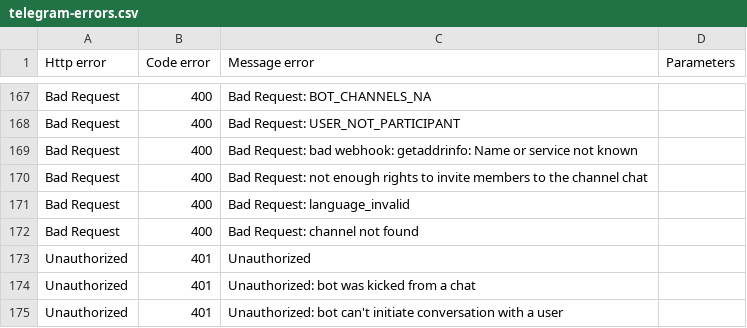
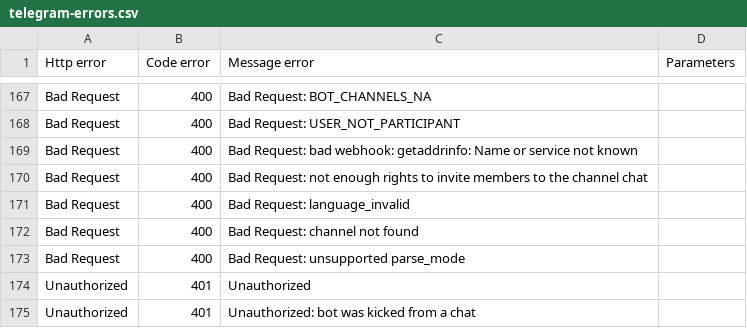
Before and after one commit to Lukasss93/telegram-bot-api-error-list, a CSV file: telegram-errors.csv, drawn as a sheet; only a part is shown, gaps mark what is left out; the shorter side is filled out with more unchanged rows; the diff names each change by its address in the sheet, - before the commit and + after, or states it on an @@ line.

Commit message:
Added new error

```diff
--- a/telegram-errors.csv
+++ b/telegram-errors.csv
+row 173: Bad Request | 400 | Bad Request: unsupported parse_mode
```
